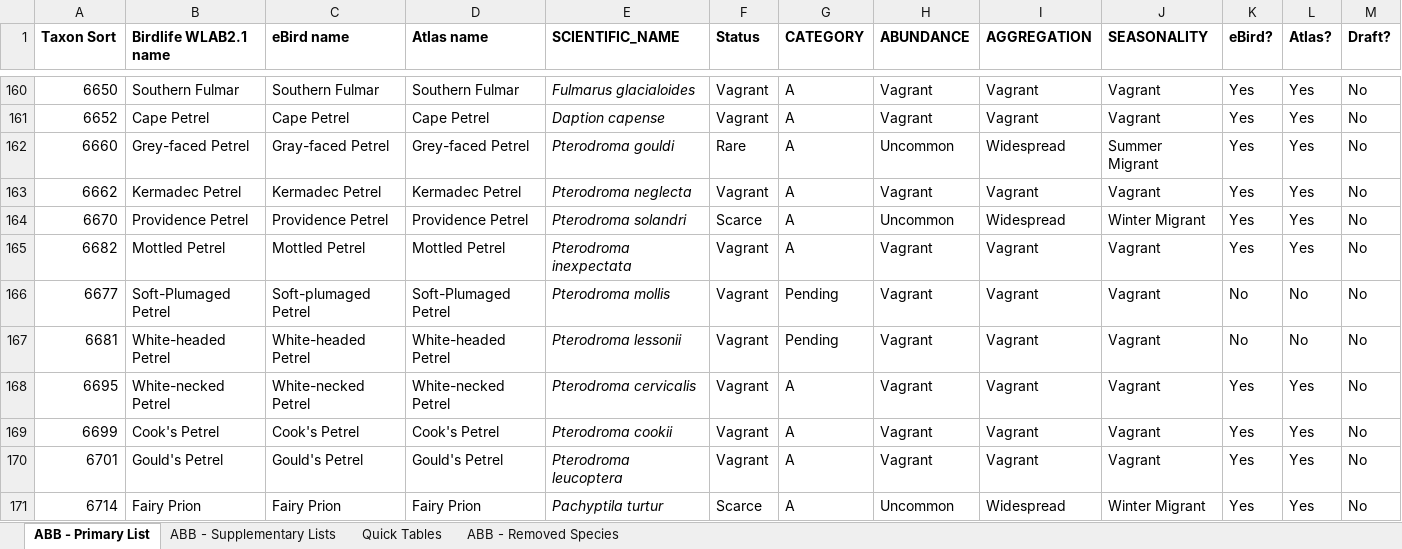
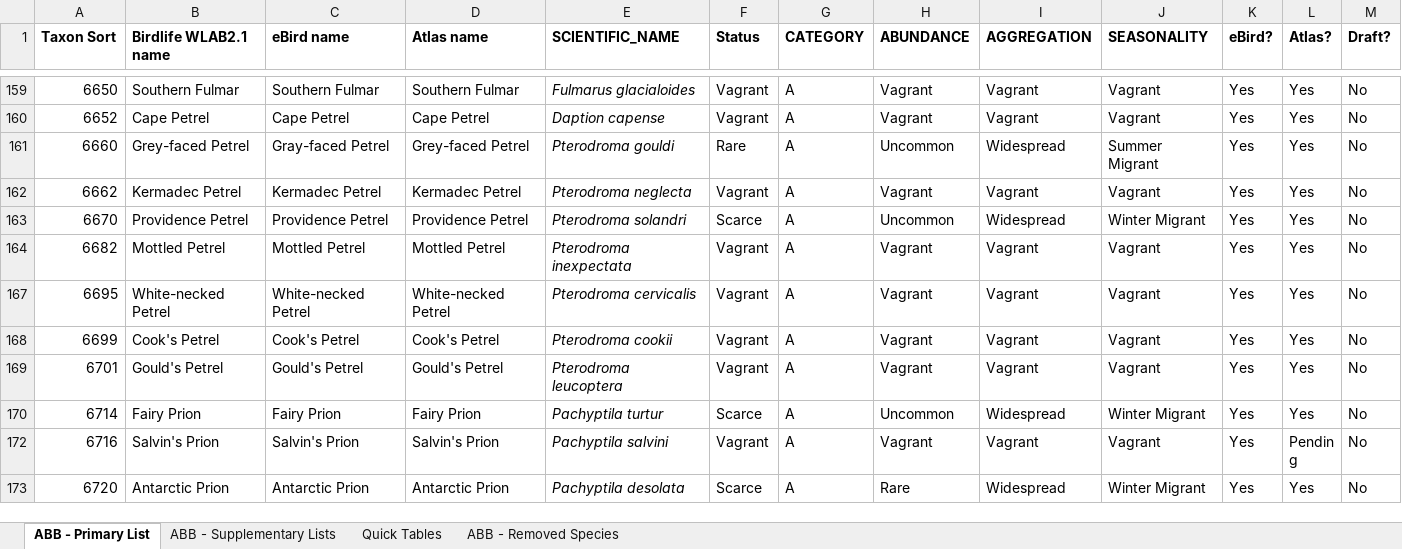
Before and after one commit to bird-team/brisbane-bird-atlas, an Excel workbook: resources/ABB_WorkingList_v1.0.xlsx, sheet ABB - Primary List, drawn as a sheet; only a part is shown, gaps mark what is left out; the shorter side is filled out with more unchanged rows; values as stored, in another font and other column widths than the file's, no borders; rows hold the shown columns only; the diff covers the shown part only; the diff names each change by its address in the sheet, - before the commit and + after, or states it on an @@ line.

```diff
--- a/resources/ABB_WorkingList_v1.0.xlsx (sheet ABB - Primary List)
+++ b/resources/ABB_WorkingList_v1.0.xlsx (sheet ABB - Primary List)
@@ row 166 hidden: 6677 | Soft-Plumaged Petrel | Soft-plumaged Petrel | Soft-Plumaged Petrel | Pterodroma mollis | Vagrant | Pending | Vagrant | Vagrant | Vagrant | No | No | No @@
@@ row 167 hidden: 6681 | White-headed Petrel | White-headed Petrel | White-headed Petrel | Pterodroma lessonii | Vagrant | Pending | Vagrant | Vagrant | Vagrant | No | No | No @@
```
Also changed, not shown: 1 removed row, 20 hidden or unhidden rows and 1 edited cell elsewhere in this sheet, sheet Quick Tables, sheet ABB - Removed Species, 3 other files.
